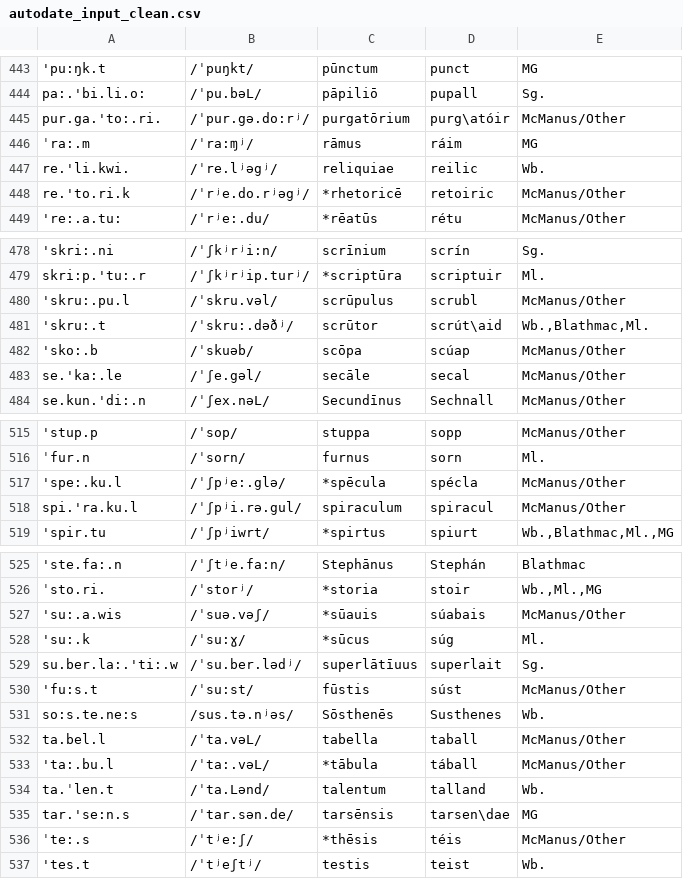
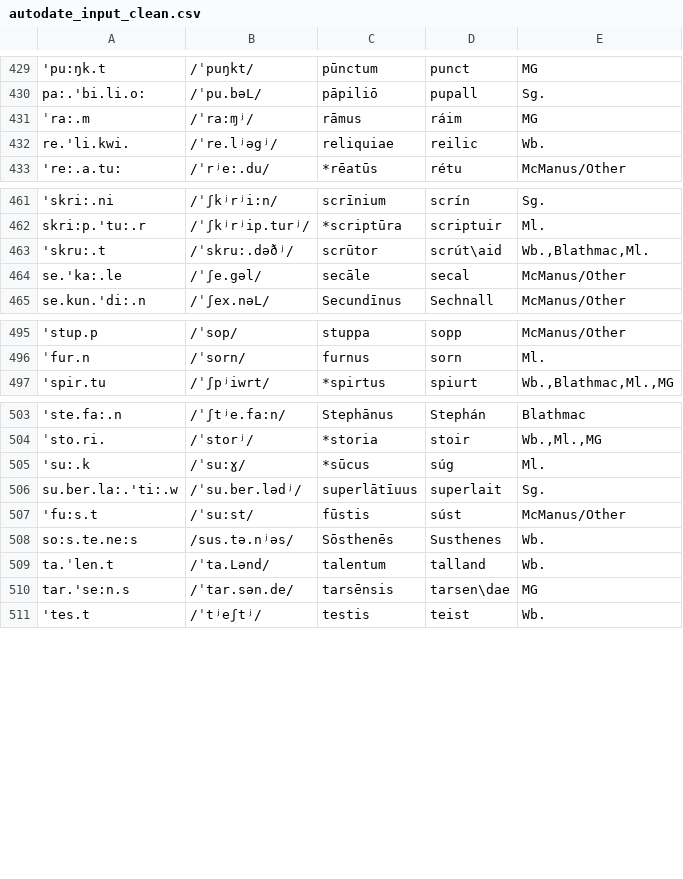
Before and after one commit to bowersd/lat2sgaLoans, a CSV file: monteCarlo/autodate_input_clean.csv, drawn as a sheet; only a part is shown, gaps mark what is left out; the diff covers the shown part only; the diff names each change by its address in the sheet, - before the commit and + after, or states it on an @@ line.

Commit message:
removed mcmanian loans that could have been post-syncope

```diff
--- a/monteCarlo/autodate_input_clean.csv
+++ b/monteCarlo/autodate_input_clean.csv
-row 445: pur.ga.'to:.ri. | /ˈpur.gə.do:rʲ/ | purgatōrium | purg\atóir | McManus/Other
-row 448: re.'to.ri.k | /ˈrʲe.do.rʲəgʲ/ | *rhetoricē | retoiric | McManus/Other
-row 480: 'skru:.pu.l | /ˈskru.vəl/ | scrūpulus | scrubl | McManus/Other
-row 482: 'sko:.b | /ˈskuəb/ | scōpa | scúap | McManus/Other
-row 517: 'spe:.ku.l | /ˈʃpʲe:.glə/ | *spēcula | spécla | McManus/Other
-row 518: spi.'ra.ku.l | /ˈʃpʲi.rə.gul/ | spiraculum | spiracul | McManus/Other
-row 527: 'su:.a.wis | /ˈsuə.vəʃ/ | *sūauis | súabais | McManus/Other
-row 532: ta.bel.l | /ˈta.vəL/ | tabella | taball | McManus/Other
-row 533: 'ta:.bu.l | /ˈta:.vəL/ | *tābula | táball | McManus/Other
-row 536: ˈte:.s | /ˈtʲe:ʃ/ | *thēsis | téis | McManus/Other
```
Also changed, not shown: 18 removed rows elsewhere in this file.
